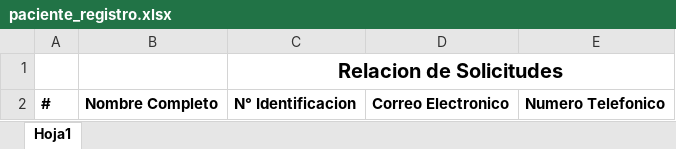
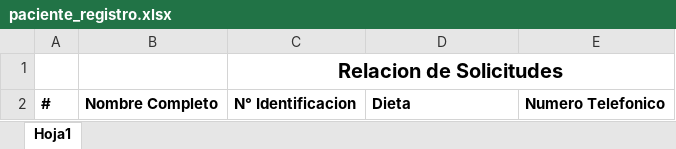
Before and after one commit to FeliG2202/alfonso.junicalmedical.com.co, an Excel workbook: src/Views/assets/excel/paciente_registro.xlsx, sheet Hoja1, drawn as a sheet; values as stored, in another font and other column widths than the file's, no borders; charts and pictures not drawn; the diff names each change by its address in the sheet, - before the commit and + after, or states it on an @@ line.

Commit message:
se realiza vista, modelo, controlador para registrar pacientes todo funcionando

```diff
--- a/src/Views/assets/excel/paciente_registro.xlsx (sheet Hoja1)
+++ b/src/Views/assets/excel/paciente_registro.xlsx (sheet Hoja1)
-D2: Correo Electronico
+D2: Dieta
```
Also changed, not shown: 6 other files.
